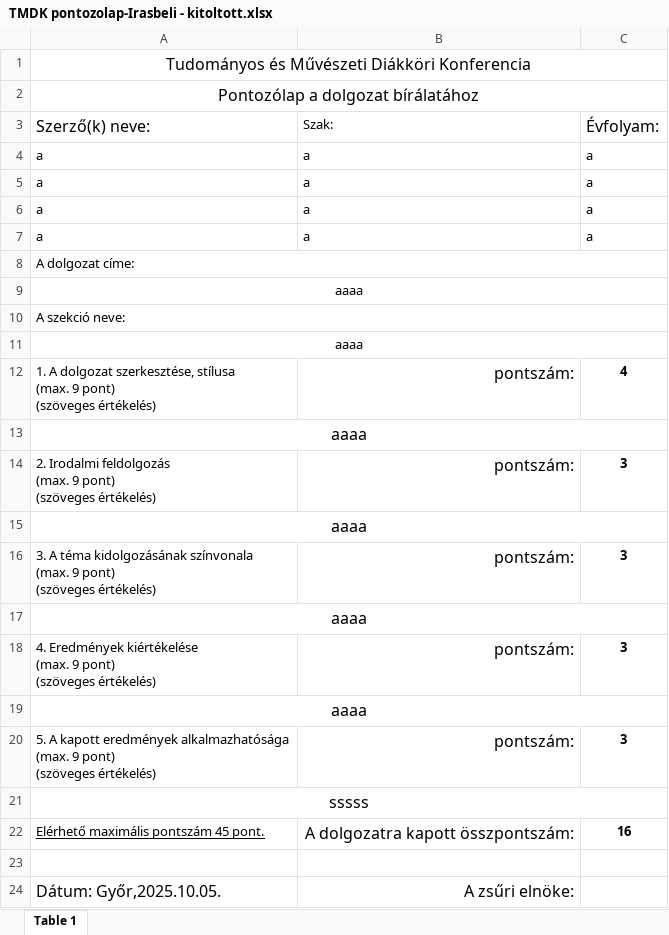
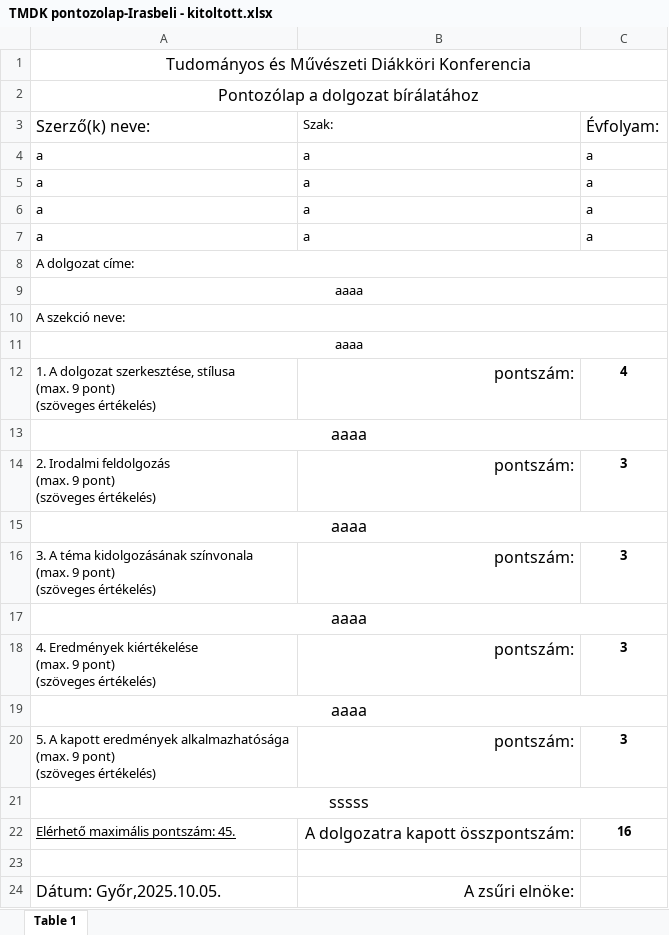
Before and after one commit to matemayerr/tdk-dolgozatok-adminisztracios-rendszerenek-fejlesztese, an Excel workbook: public/TMDK pontozolap-Irasbeli - kitoltott.xlsx, sheet Table 1, drawn as a sheet; values as stored, in another font and other column widths than the file's, no borders; the diff names each change by its address in the sheet, - before the commit and + after, or states it on an @@ line.

```diff
--- a/public/TMDK pontozolap-Irasbeli - kitoltott.xlsx (sheet Table 1)
+++ b/public/TMDK pontozolap-Irasbeli - kitoltott.xlsx (sheet Table 1)
-A22: Elérhető maximális pontszám 45 pont.
+A22: Elérhető maximális pontszám: 45.
```
Also changed, not shown: 3 other files.
